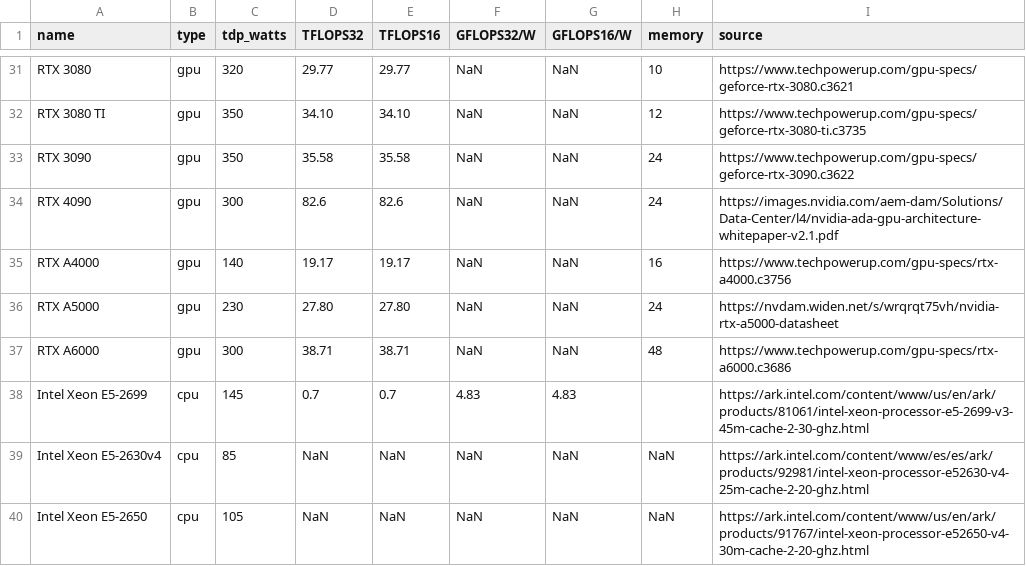
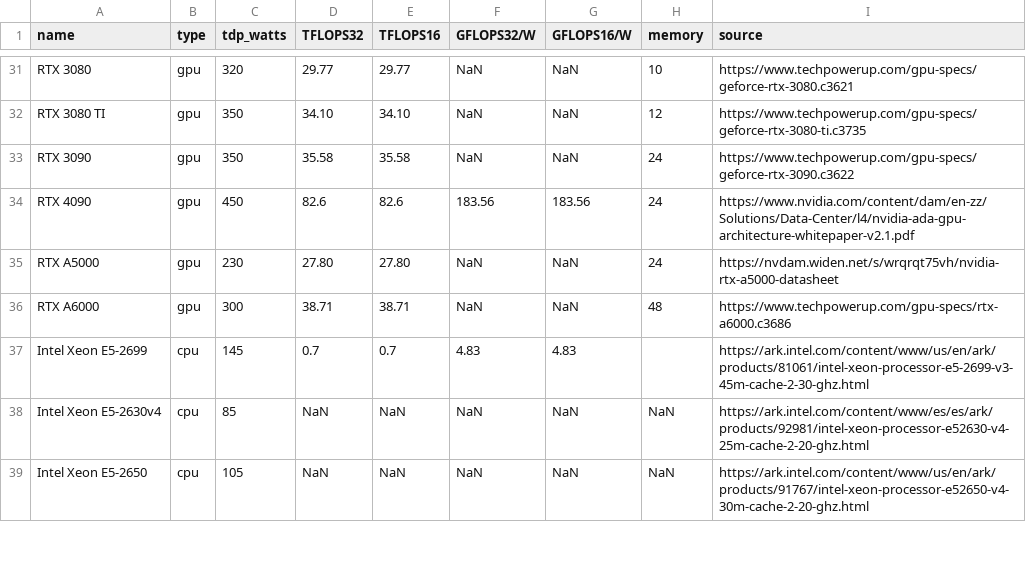
Before and after one commit to mlco2/impact, a CSV file: data/gpus.csv, drawn as a sheet; only a part is shown, gaps mark what is left out.

Commit message:
Updated RTX 4090 Entry

```diff
--- a/data/gpus.csv
+++ b/data/gpus.csv
@@ -33,4 +33,3 @@ RTX 3080 TI,gpu,350,34.10,34.10,NaN,NaN,12,https://www.techpowerup.com/gpu-specs
 RTX 3090,gpu,350,35.58,35.58,NaN,NaN,24,https://www.techpowerup.com/gpu-specs/geforce-rtx-3090.c3622
-RTX 4090,gpu,300,82.6,82.6,NaN,NaN,24,https://images.nvidia.com/aem-dam/Solutions/Data-Center/l4/nvidia-ada-gpu-architecture-whitepaper-v2.1.pdf
-RTX A4000,gpu,140,19.17,19.17,NaN,NaN,16,https://www.techpowerup.com/gpu-specs/rtx-a4000.c3756
+RTX 4090,gpu,450,82.6,82.6,183.56,183.56,24,https://www.nvidia.com/content/dam/en-zz/Solutions/Data-Center/l4/nvidia-ada-gpu-architecture-whitepaper-v2.1.pdf
 RTX A5000,gpu,230,27.80,27.80,NaN,NaN,24,https://nvdam.widen.net/s/wrqrqt75vh/nvidia-rtx-a5000-datasheet
```
